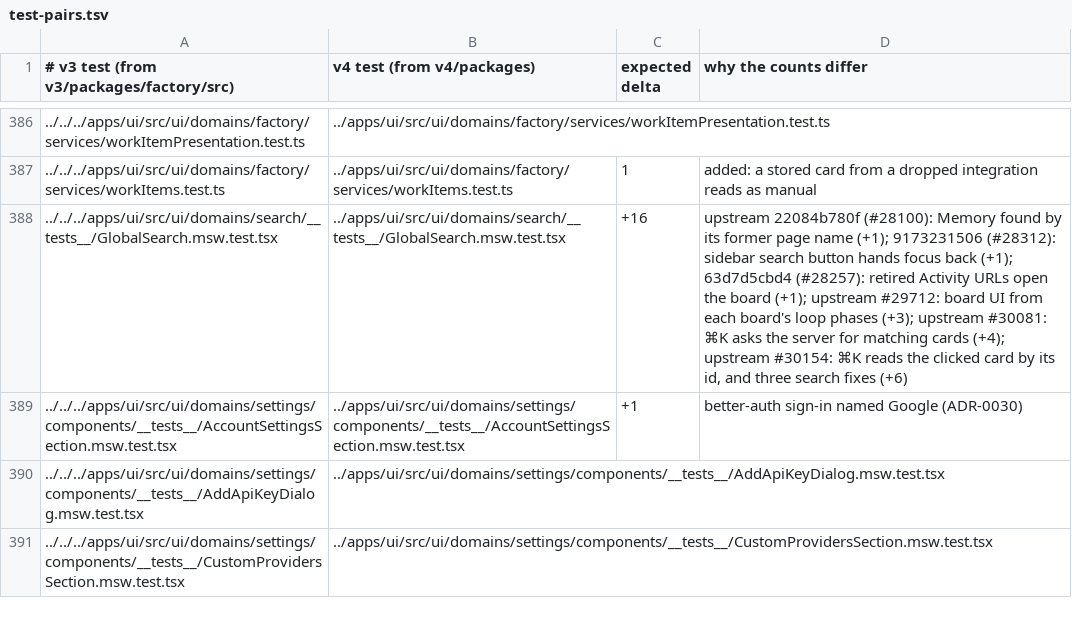
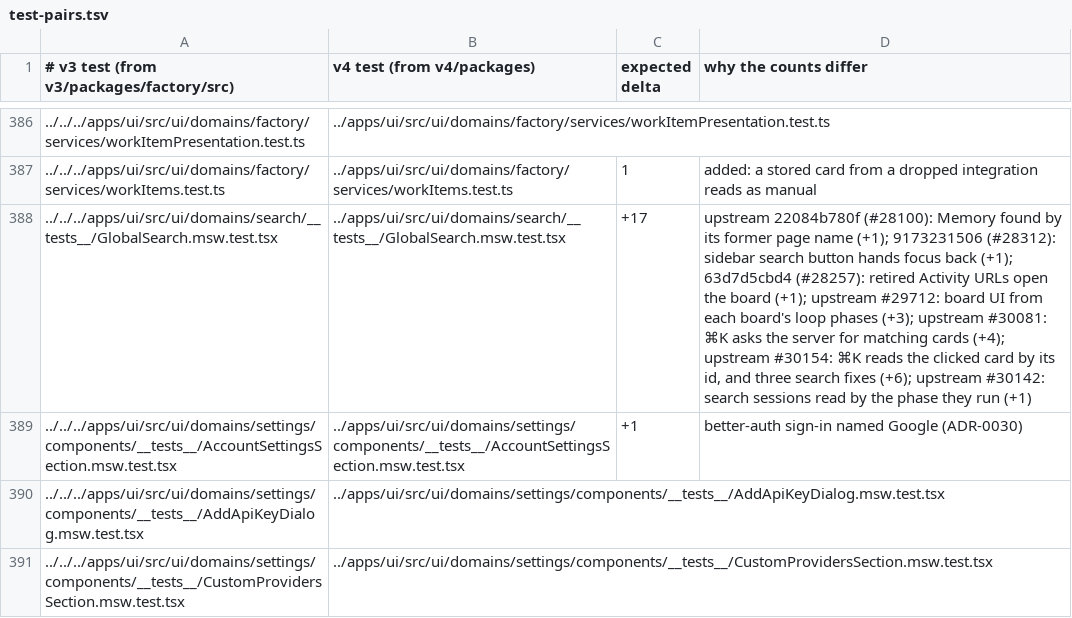
Before and after one commit to works-yura/software-factory, a TSV file: migration/test-pairs.tsv, drawn as a sheet; only a part is shown, gaps mark what is left out; the diff names each change by its address in the sheet, - before the commit and + after, or states it on an @@ line.

```diff
--- a/migration/test-pairs.tsv
+++ b/migration/test-pairs.tsv
-C388 (expected delta): +16
+C388 (expected delta): +17
-D388 (why the counts differ): …search fixes (+6)
+D388 (why the counts differ): …search fixes (+6); upstream #30142: search sessions read by the phase they run (+1)
```
Also changed, not shown: 6 other files.
